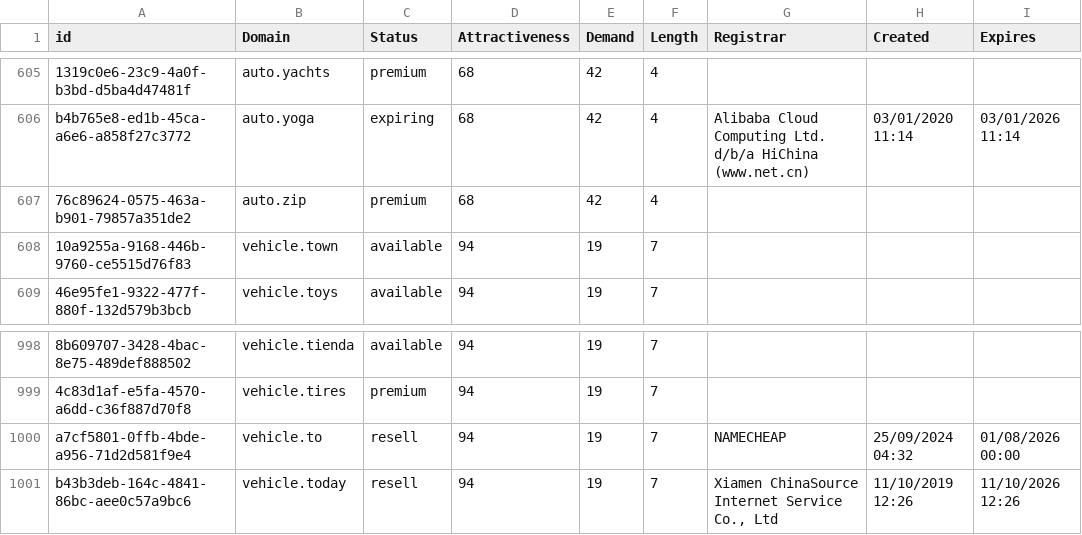
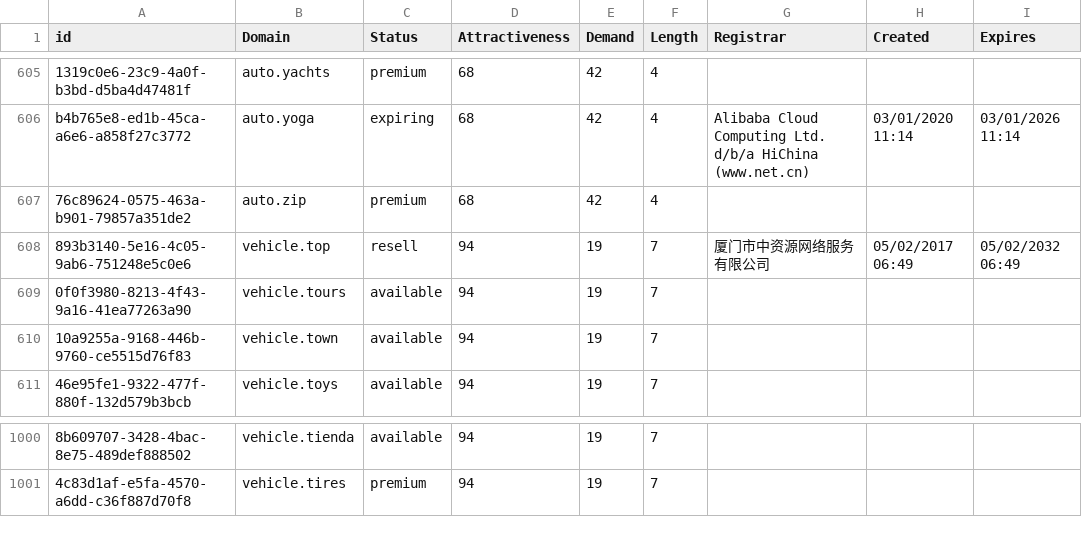
Before and after one commit to UniqueDomains/automotive-oneword-domains, a CSV file: Automotive.csv, drawn as a sheet; only a part is shown, gaps mark what is left out; removed rows and columns are numbered as before the commit, all else as after; the diff names each change by its address in the sheet, - before the commit and + after, or states it on an @@ line.

Commit message:
Domains update

```diff
--- a/Automotive.csv
+++ b/Automotive.csv
+row 608: 893b3140-5e16-4c05-9ab6-751248e5c0e6 | vehicle.top | resell | 94 | 19 | 7 | 厦门市中资源网络服务有限公司 | 05/02/2017 06:49 | 05/02/2032 06:49
+row 609: 0f0f3980-8213-4f43-9a16-41ea77263a90 | vehicle.tours | available | 94 | 19 | 7
-row 1000: a7cf5801-0ffb-4bde-a956-71d2d581f9e4 | vehicle.to | resell | 94 | 19 | 7 | NAMECHEAP | 25/09/2024 04:32 | 01/08/2026 00:00
-row 1001: b43b3deb-164c-4841-86bc-aee0c57a9bc6 | vehicle.today | resell | 94 | 19 | 7 | Xiamen ChinaSource Internet Service Co., Ltd | 11/10/2019 12:26 | 11/10/2026 12:26
```
Also changed, not shown: 2 other files.
